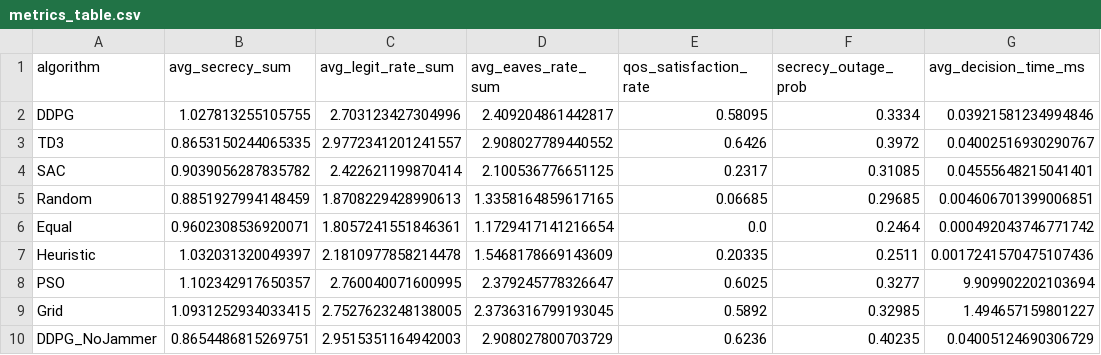
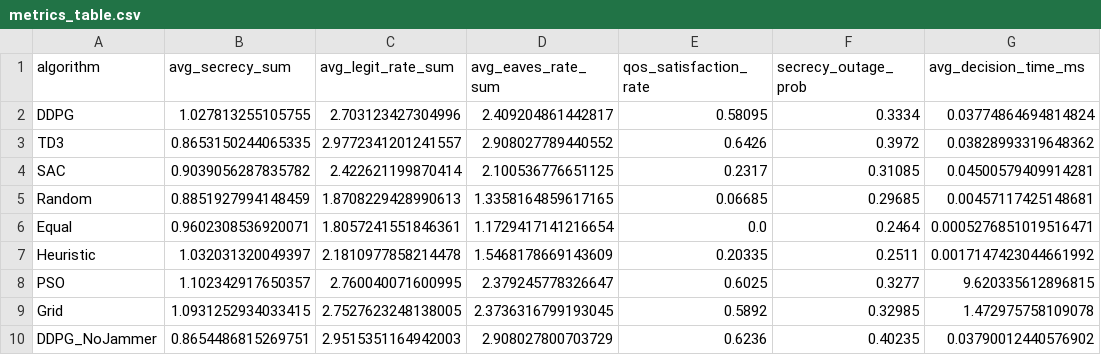
Before and after one commit to yuanweipeifang/noma, a CSV file: results/metrics_table.csv, drawn as a sheet.

```diff
--- a/results/metrics_table.csv
+++ b/results/metrics_table.csv
@@ -1,10 +1,10 @@
 algorithm,avg_secrecy_sum,avg_legit_rate_sum,avg_eaves_rate_sum,qos_satisfaction_rate,secrecy_outage_prob,avg_decision_time_ms
-DDPG,1.027813255105755,2.703123427304996,2.409204861442817,0.58095,0.3334,0.03921581234994846
-TD3,0.8653150244065335,2.9772341201241557,2.908027789440552,0.6426,0.3972,0.04002516930290767
-SAC,0.9039056287835782,2.422621199870414,2.100536776651125,0.2317,0.31085,0.04555648215041401
-Random,0.8851927994148459,1.8708229428990613,1.3358164859617165,0.06685,0.29685,0.004606701399006851
-Equal,0.9602308536920071,1.8057241551846361,1.1729417141216654,0.0,0.2464,0.000492043746771742
-Heuristic,1.032031320049397,2.1810977858214478,1.5468178669143609,0.20335,0.2511,0.0017241570475107436
-PSO,1.102342917650357,2.760040071600995,2.379245778326647,0.6025,0.3277,9.909902202103694
-Grid,1.0931252934033415,2.7527623248138005,2.3736316799193045,0.5892,0.32985,1.494657159801227
-DDPG_NoJammer,0.8654486815269751,2.9515351164942003,2.908027800703729,0.6236,0.40235,0.04005124690306729
+DDPG,1.027813255105755,2.703123427304996,2.409204861442817,0.58095,0.3334,0.03774864694814824
+TD3,0.8653150244065335,2.9772341201241557,2.908027789440552,0.6426,0.3972,0.03828993319648362
+SAC,0.9039056287835782,2.422621199870414,2.100536776651125,0.2317,0.31085,0.04500579409914281
+Random,0.8851927994148459,1.8708229428990613,1.3358164859617165,0.06685,0.29685,0.00457117425148681
+Equal,0.9602308536920071,1.8057241551846361,1.1729417141216654,0.0,0.2464,0.0005276851019516471
+Heuristic,1.032031320049397,2.1810977858214478,1.5468178669143609,0.20335,0.2511,0.0017147423044661992
+PSO,1.102342917650357,2.760040071600995,2.379245778326647,0.6025,0.3277,9.620335612896815
+Grid,1.0931252934033415,2.7527623248138005,2.3736316799193045,0.5892,0.32985,1.472975758109078
+DDPG_NoJammer,0.8654486815269751,2.9515351164942003,2.908027800703729,0.6236,0.40235,0.03790012440576902
```
Also changed, not shown: 17 other files.
